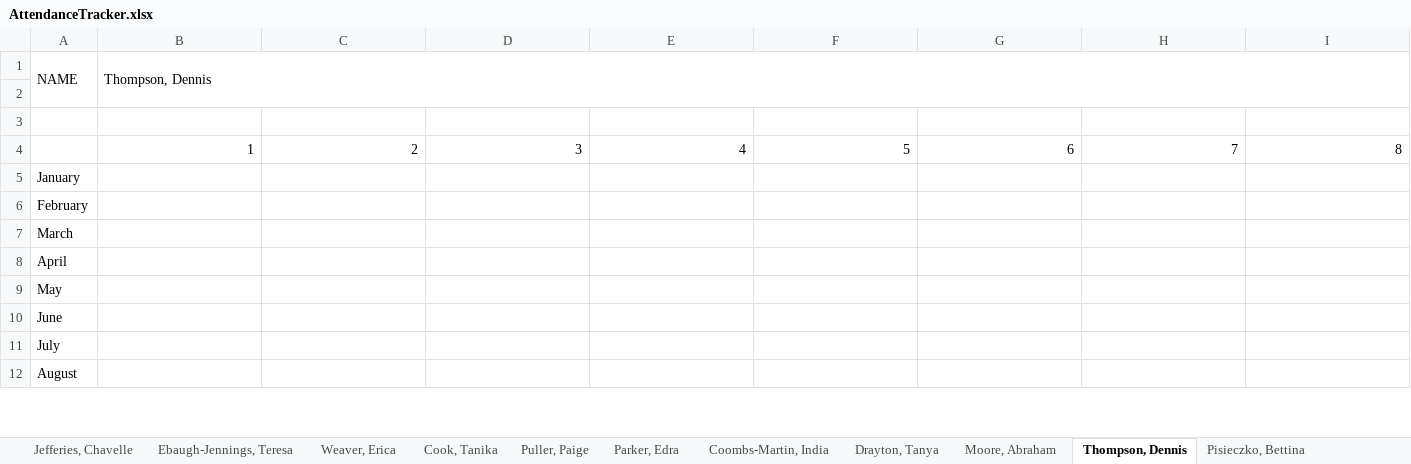
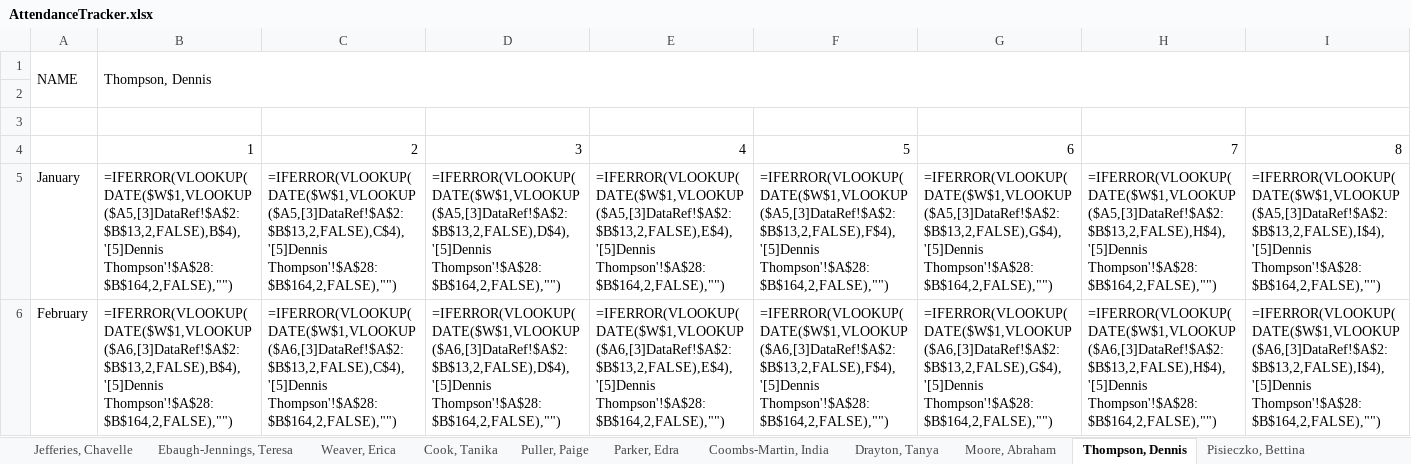
Before and after one commit to TimiMalomo/AttendanceTracker, an Excel workbook: AttendanceTracker.xlsx, sheet Thompson, Dennis, drawn as a sheet; only a part is shown; values as stored, in another font and other column widths than the file's, no cell formats; formulas without a stored value are shown as written; conditional formats not drawn; removed rows and columns are numbered as before the commit, all else as after; rows hold the shown columns only; the diff covers the shown part only; the diff names each change by its address in the sheet, - before the commit and + after, or states it on an @@ line.

```diff
--- a/AttendanceTracker.xlsx (sheet Thompson, Dennis)
+++ b/AttendanceTracker.xlsx (sheet Thompson, Dennis)
-row 5: January
-row 6: February
-row 7: March
-row 8: April
-row 9: May
-row 10: June
-row 11: July
-row 12: August
+row 5: January | =IFERROR(VLOOKUP(DATE($W$1,VLOOKUP($A5,[3]DataRef!$A$2:$B$13,2,FALSE),B$4),'[5]Dennis Thompson'!$A$28:$B$164,2,FALSE),"") | =IFERROR(VLOOKUP(DATE($W$1,VLOOKUP($A5,[3]DataRef!$A$2:$B$13,2,FALSE),C$4),'[5]Dennis Thompson'!$A$28:$B$164,2,FALSE),"") | =IFERROR(VLOOKUP(DATE($W$1,VLOOKUP($A5,[3]DataRef!$A$2:$B$13,2,FALSE),D$4),'[5]Dennis Thompson'!$A$28:$B$164,2,FALSE),"") | =IFERROR(VLOOKUP(DATE($W$1,VLOOKUP($A5,[3]DataRef!$A$2:$B$13,2,FALSE),E$4),'[5]Dennis Thompson'!$A$28:$B$164,2,FALSE),"") | =IFERROR(VLOOKUP(DATE($W$1,VLOOKUP($A5,[3]DataRef!$A$2:$B$13,2,FALSE),F$4),'[5]Dennis Thompson'!$A$28:$B$164,2,FALSE),"") | =IFERROR(VLOOKUP(DATE($W$1,VLOOKUP($A5,[3]DataRef!$A$2:$B$13,2,FALSE),G$4),'[5]Dennis Thompson'!$A$28:$B$164,2,FALSE),"") | =IFERROR(VLOOKUP(DATE($W$1,VLOOKUP($A5,[3]DataRef!$A$2:$B$13,2,FALSE),H$4),'[5]Dennis Thompson'!$A$28:$B$164,2,FALSE),"") | =IFERROR(VLOOKUP(DATE($W$1,VLOOKUP($A5,[3]DataRef!$A$2:$B$13,2,FALSE),I$4),'[5]Dennis Thompson'!$A$28:$B$164,2,FALSE),"")
+row 6: February | =IFERROR(VLOOKUP(DATE($W$1,VLOOKUP($A6,[3]DataRef!$A$2:$B$13,2,FALSE),B$4),'[5]Dennis Thompson'!$A$28:$B$164,2,FALSE),"") | =IFERROR(VLOOKUP(DATE($W$1,VLOOKUP($A6,[3]DataRef!$A$2:$B$13,2,FALSE),C$4),'[5]Dennis Thompson'!$A$28:$B$164,2,FALSE),"") | =IFERROR(VLOOKUP(DATE($W$1,VLOOKUP($A6,[3]DataRef!$A$2:$B$13,2,FALSE),D$4),'[5]Dennis Thompson'!$A$28:$B$164,2,FALSE),"") | =IFERROR(VLOOKUP(DATE($W$1,VLOOKUP($A6,[3]DataRef!$A$2:$B$13,2,FALSE),E$4),'[5]Dennis Thompson'!$A$28:$B$164,2,FALSE),"") | =IFERROR(VLOOKUP(DATE($W$1,VLOOKUP($A6,[3]DataRef!$A$2:$B$13,2,FALSE),F$4),'[5]Dennis Thompson'!$A$28:$B$164,2,FALSE),"") | =IFERROR(VLOOKUP(DATE($W$1,VLOOKUP($A6,[3]DataRef!$A$2:$B$13,2,FALSE),G$4),'[5]Dennis Thompson'!$A$28:$B$164,2,FALSE),"") | =IFERROR(VLOOKUP(DATE($W$1,VLOOKUP($A6,[3]DataRef!$A$2:$B$13,2,FALSE),H$4),'[5]Dennis Thompson'!$A$28:$B$164,2,FALSE),"") | =IFERROR(VLOOKUP(DATE($W$1,VLOOKUP($A6,[3]DataRef!$A$2:$B$13,2,FALSE),I$4),'[5]Dennis Thompson'!$A$28:$B$164,2,FALSE),"")
```
Also changed, not shown: 34 added rows, 3 removed rows and 28 edited cells elsewhere in this sheet, sheet Pisieczko, Bettina, sheet Weaver, Erica, sheet Puller, Paige, sheet Drayton, Tanya, sheet Ebaugh-Jennings, Teresa, sheet Coombs-Martin, India, 4 more sheets, cell formats.
